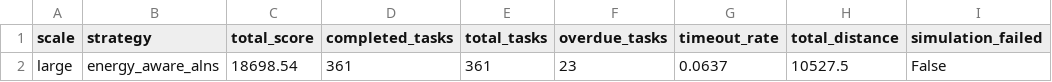
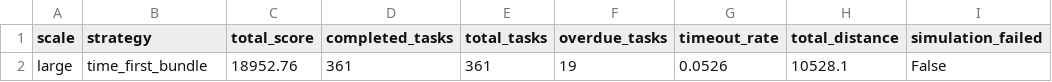
Before and after one commit to L-Yilang/DS, a CSV file: outputs/summary.csv, drawn as a sheet; only a part is shown; the diff names each change by its address in the sheet, - before the commit and + after, or states it on an @@ line.

```diff
--- a/outputs/summary.csv
+++ b/outputs/summary.csv
-B2 (strategy): energy_aware_alns
+B2 (strategy): time_first_bundle
-C2 (total_score): 18698.54
+C2 (total_score): 18952.76
-F2 (overdue_tasks): 23
+F2 (overdue_tasks): 19
-G2 (timeout_rate): 0.0637
+G2 (timeout_rate): 0.0526
-H2 (total_distance): 10527.5
+H2 (total_distance): 10528.1
```
Also changed, not shown: outputs/alns_trace.csv, 25 other files.
